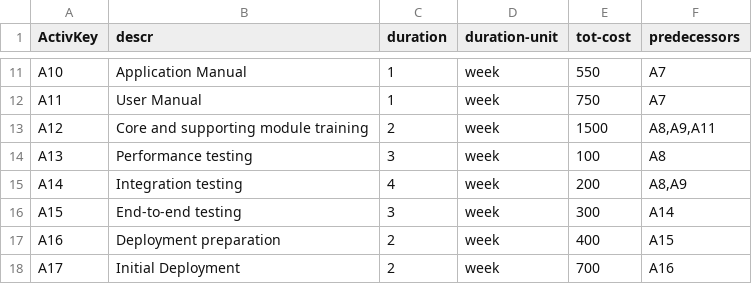
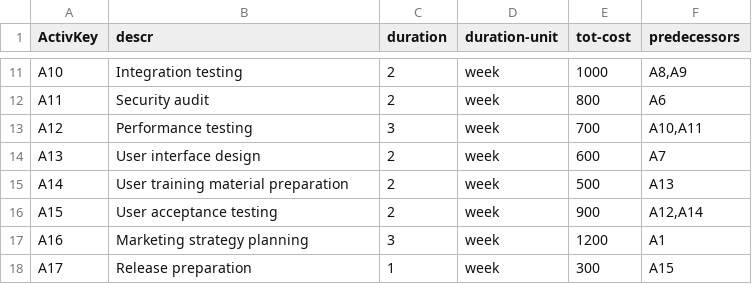
Before and after one commit to JorgeUbaldoR/lei-24-s1-1dm-makeItSimple, a CSV file: prodPlanSimulator(ESINF)/main/java/pt/ipp/isep/dei/esoft/project/files/input/activity_medium_project.csv, drawn as a sheet; only a part is shown, gaps mark what is left out; the diff covers the shown part only; the diff names each change by its address in the sheet, - before the commit and + after, or states it on an @@ line.

```diff
--- a/prodPlanSimulator(ESINF)/main/java/pt/ipp/isep/dei/esoft/project/files/input/activity_medium_project.csv
+++ b/prodPlanSimulator(ESINF)/main/java/pt/ipp/isep/dei/esoft/project/files/input/activity_medium_project.csv
-B11 (descr): Application Manual
+B11 (descr): Integration testing
-C11:C12 (duration): 1
+C11:C12 (duration): 2
-E11 (tot-cost): 550
+E11 (tot-cost): 1000
-F11 (predecessors): A7
+F11 (predecessors): A8,A9
-B12 (descr): User Manual
+B12 (descr): Security audit
-E12 (tot-cost): 750
+E12 (tot-cost): 800
-F12 (predecessors): A7
+F12 (predecessors): A6
-B13 (descr): Core and supporting module training
+B13 (descr): Performance testing
-C13 (duration): 2
+C13 (duration): 3
-E13 (tot-cost): 1500
+E13 (tot-cost): 700
-F13 (predecessors): A8,A9,A11
+F13 (predecessors): A10,A11
-B14 (descr): Performance testing
+B14 (descr): User interface design
-C14 (duration): 3
+C14 (duration): 2
-E14 (tot-cost): 100
+E14 (tot-cost): 600
-F14 (predecessors): A8
+F14 (predecessors): A7
-B15 (descr): Integration testing
+B15 (descr): User training material preparation
-C15 (duration): 4
+C15 (duration): 2
-E15 (tot-cost): 200
+E15 (tot-cost): 500
-F15 (predecessors): A8,A9
+F15 (predecessors): A13
-B16 (descr): End-to-end testing
+B16 (descr): User acceptance testing
-C16 (duration): 3
+C16 (duration): 2
-E16 (tot-cost): 300
+E16 (tot-cost): 900
-F16 (predecessors): A14
+F16 (predecessors): A12,A14
-B17 (descr): Deployment preparation
+B17 (descr): Marketing strategy planning
-C17 (duration): 2
+C17 (duration): 3
-E17 (tot-cost): 400
+E17 (tot-cost): 1200
-F17 (predecessors): A15
+F17 (predecessors): A1
-B18 (descr): Initial Deployment
+B18 (descr): Release preparation
-C18 (duration): 2
+C18 (duration): 1
-E18 (tot-cost): 700
+E18 (tot-cost): 300
-F18 (predecessors): A16
+F18 (predecessors): A15
```
Also changed, not shown: 50 edited cells elsewhere in this file, 8 other files.
